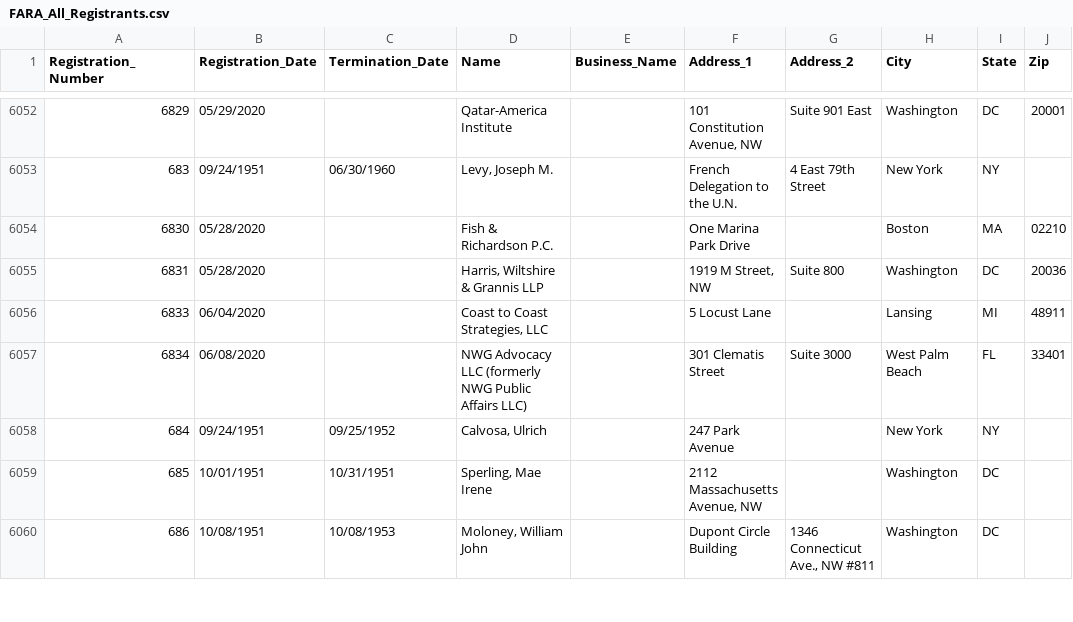
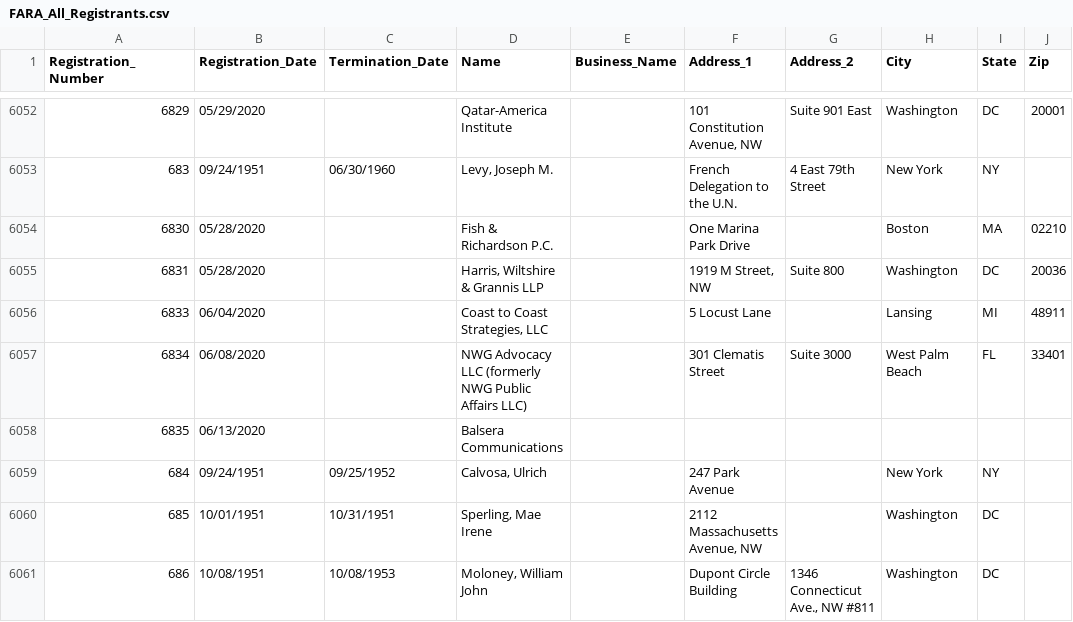
Before and after one commit to simonw/fara-history, a CSV file: FARA_All_Registrants.csv, drawn as a sheet; only a part is shown, gaps mark what is left out.

Commit message:
1 row added
  Registration_Number: 6835
  Registration_Date: 06/13/2020
  Termination_Date:
  Name: Balsera Communications
  Business_Name:
  Address_1:
  Address_2:
  City:
  State:
  Zip:

[skip ci]

```diff
--- a/FARA_All_Registrants.csv
+++ b/FARA_All_Registrants.csv
@@ -6057,2 +6057,3 @@
 "6834","06/08/2020","","NWG Advocacy LLC (formerly NWG Public Affairs LLC)","","301 Clematis Street","Suite 3000","West Palm Beach","FL","33401"
+"6835","06/13/2020","","Balsera Communications","","","","","",""
 "684","09/24/1951","09/25/1952","Calvosa, Ulrich","","247 Park Avenue","","New York","NY",""
```
